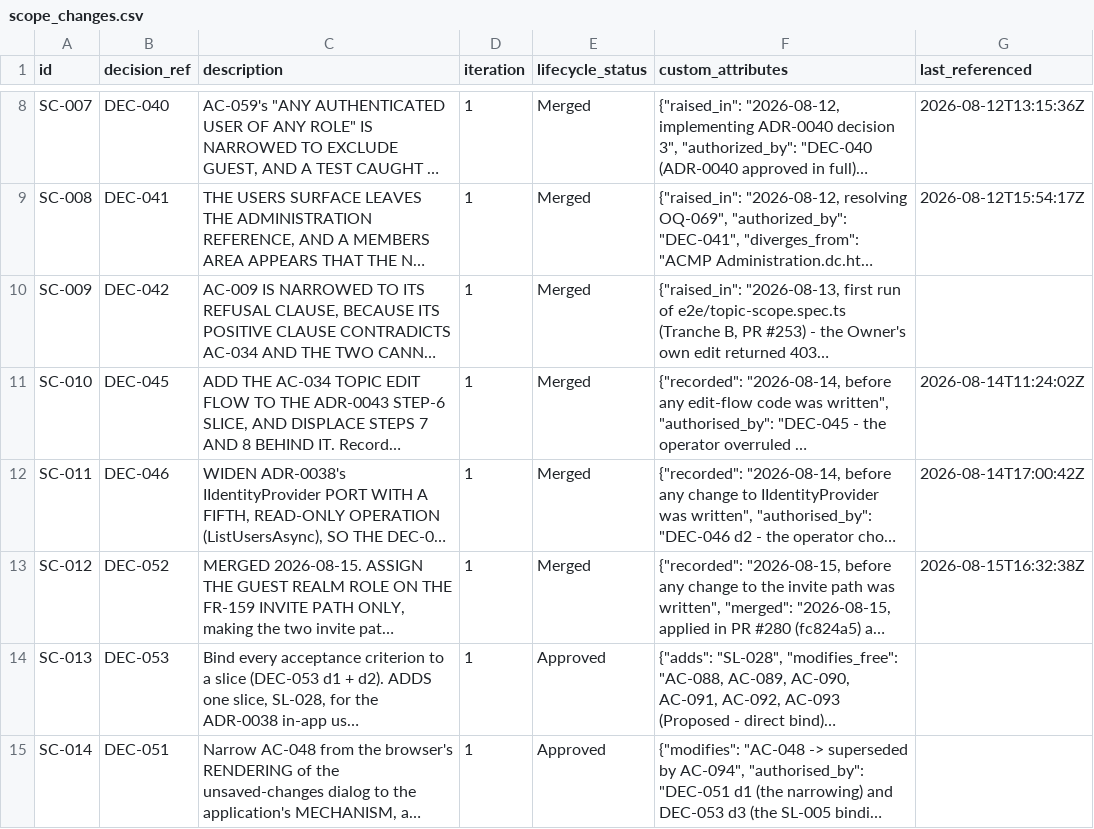
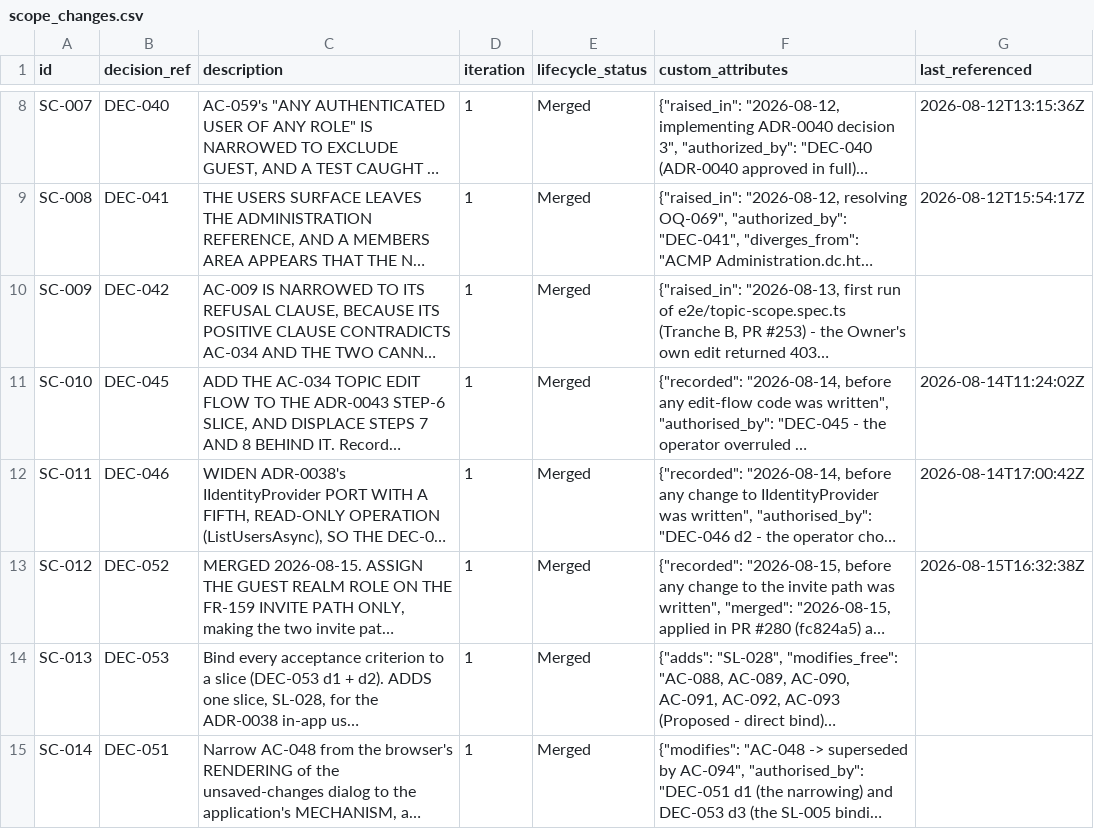
Before and after one commit to A-H-911/acmp, a CSV file: tamheed-package/csv/scope_changes.csv, drawn as a sheet; only a part is shown, gaps mark what is left out; long unchanged cells end in …; the diff names each change by its address in the sheet, - before the commit and + after, or states it on an @@ line.

```diff
--- a/tamheed-package/csv/scope_changes.csv
+++ b/tamheed-package/csv/scope_changes.csv
-E14:E15 (lifecycle_status): Approved
+E14:E15 (lifecycle_status): Merged
```
Also changed, not shown: tamheed-package/csv/progress_entries.csv, tamheed-package/csv/requirements.csv, 10 other files.
